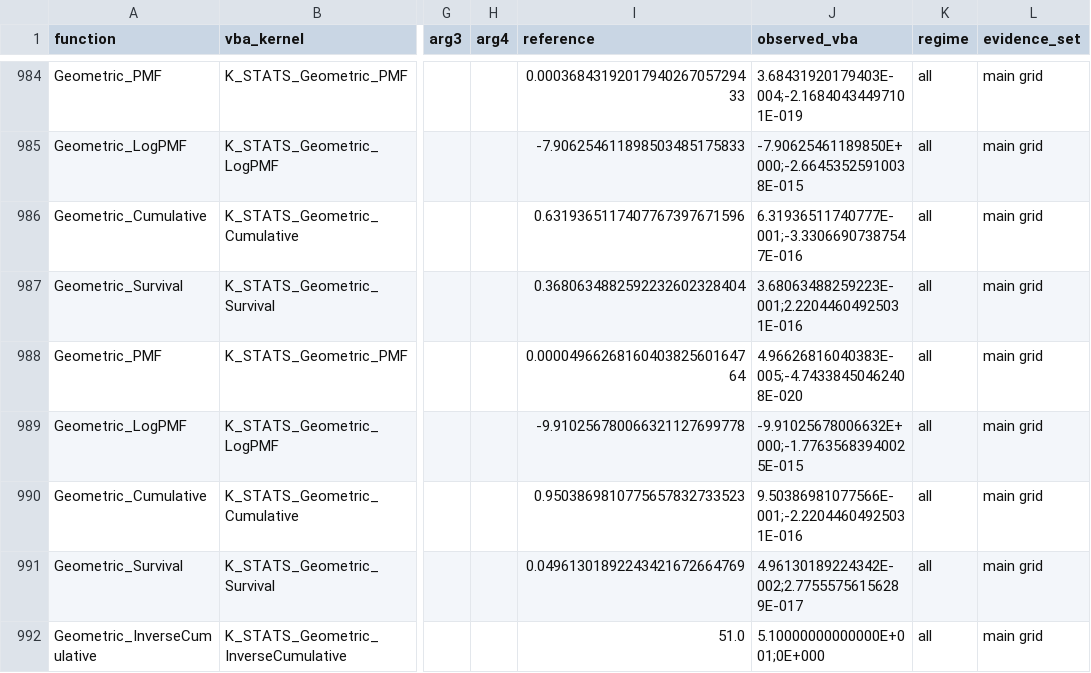
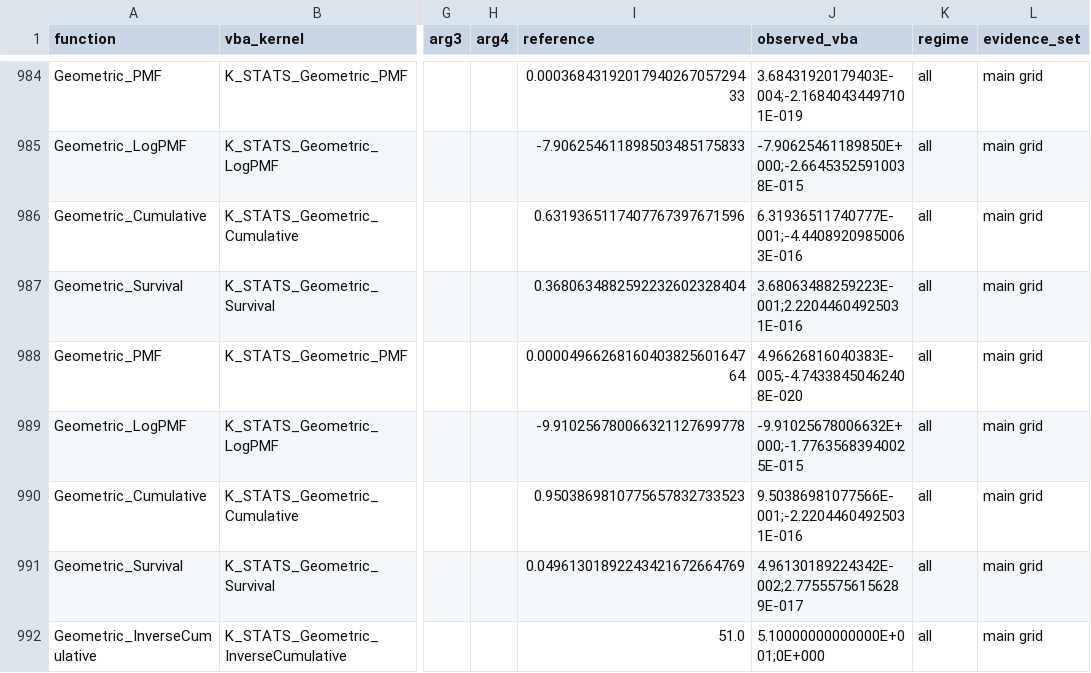
Before and after one commit to danielep71/VBA-PROBABILITY-DISTRIBUTIONS, a CSV file: benchmark/probability_accuracy_grid.csv, drawn as a sheet; only a part is shown, gaps mark what is left out; the diff names each change by its address in the sheet, - before the commit and + after, or states it on an @@ line.

```diff
--- a/benchmark/probability_accuracy_grid.csv
+++ b/benchmark/probability_accuracy_grid.csv
-J986 (observed_vba): 6.31936511740777E-001;-3.33066907387547E-016
+J986 (observed_vba): 6.31936511740777E-001;-4.44089209850063E-016
```
Also changed, not shown: 7 other files.
